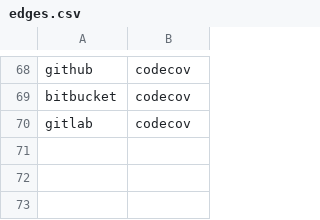
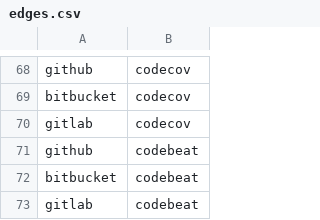
Before and after one commit to adriens/my-cloud-connections, a CSV file: edges.csv, drawn as a sheet; only a part is shown, gaps mark what is left out.

Commit message:
Added codebeat, cf #1

```diff
--- a/edges.csv
+++ b/edges.csv
@@ -70 +70,4 @@ bitbucket,codecov
 gitlab,codecov
+github,codebeat
+bitbucket,codebeat
+gitlab,codebeat
```
Also changed, not shown: nodes.csv.
